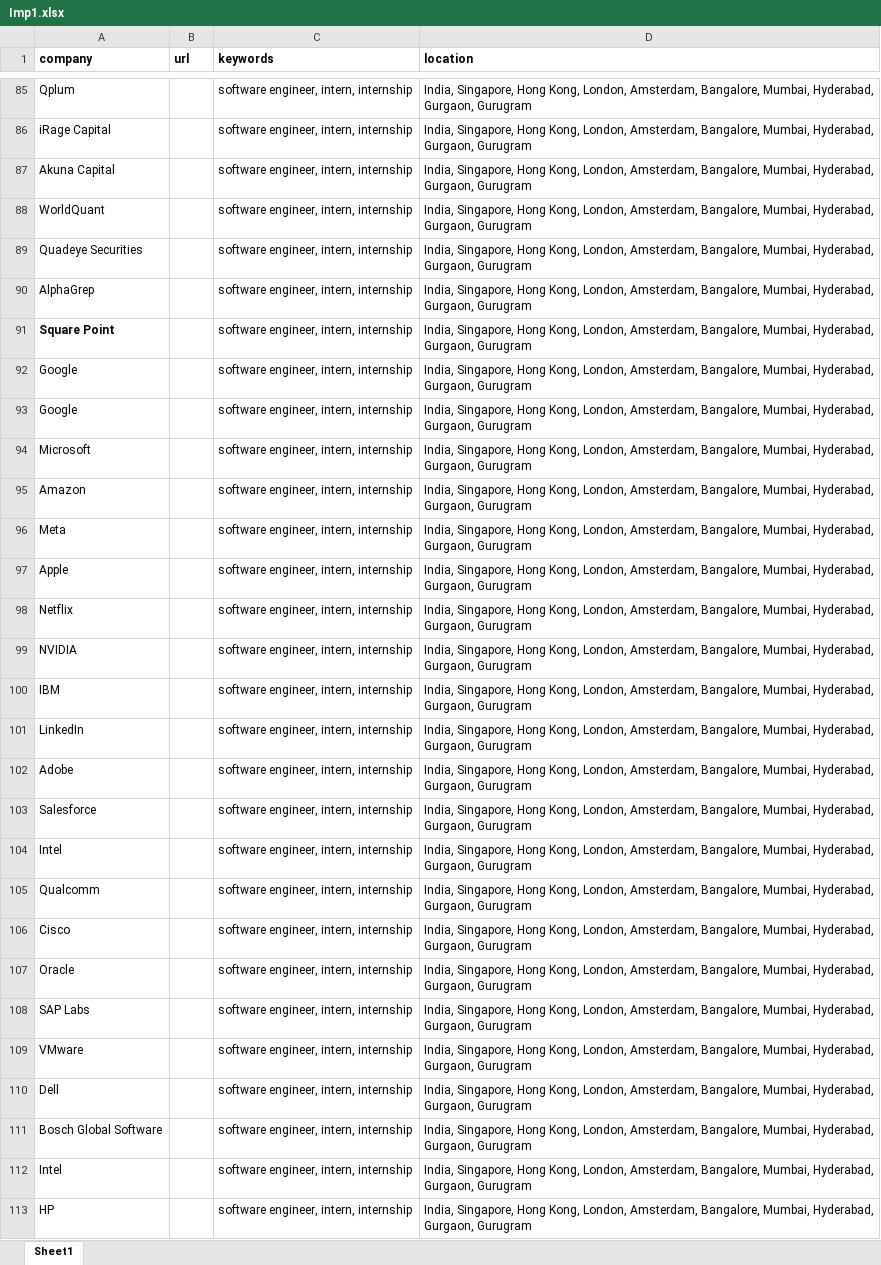
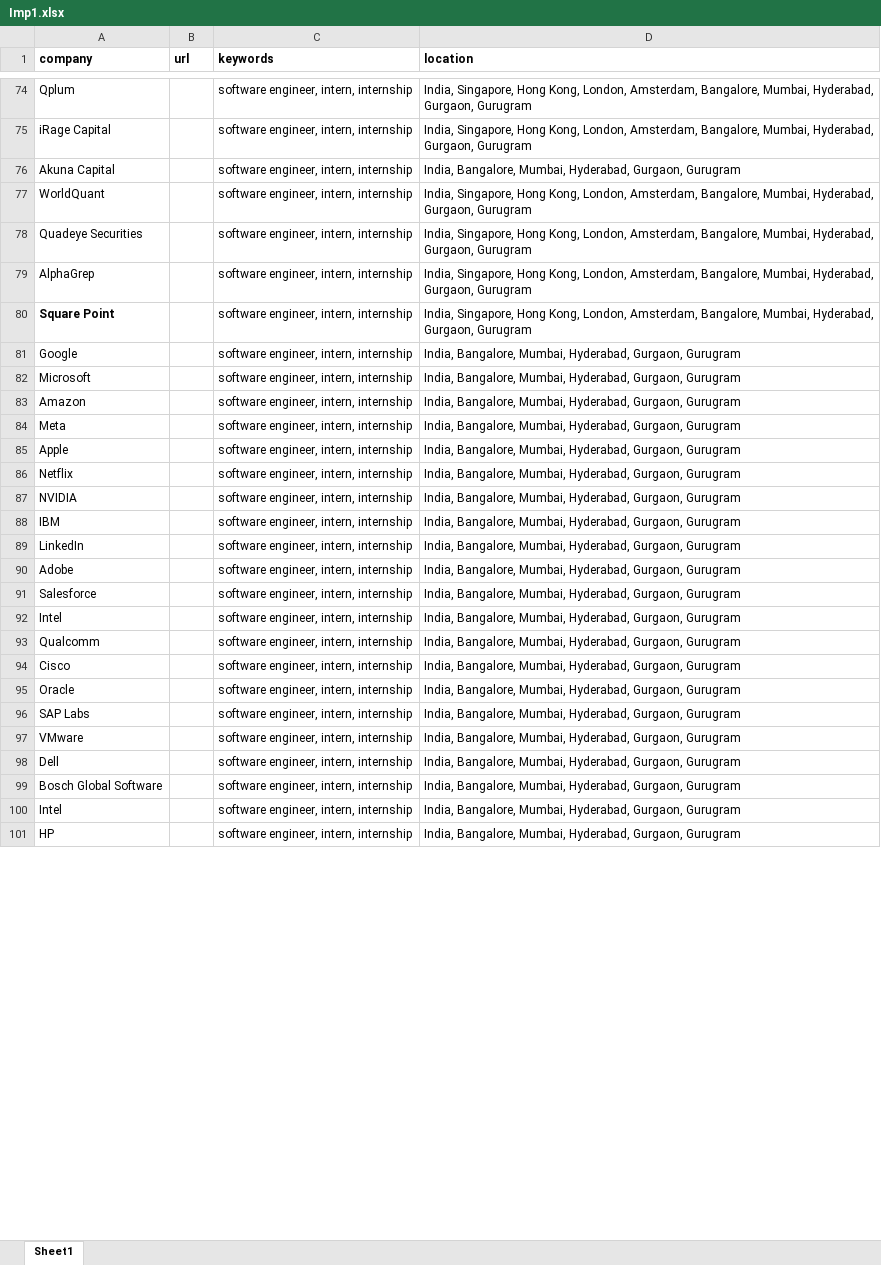
Before and after one commit to Keshav-Laddha/Job-Automation-Platform, an Excel workbook: backend/scraper/data/Imp1.xlsx, sheet Sheet1, drawn as a sheet; only a part is shown, gaps mark what is left out; values as stored, in another font and other column widths than the file's, no borders; removed rows and columns are numbered as before the commit, all else as after; the diff covers the shown part only; the diff names each change by its address in the sheet, - before the commit and + after, or states it on an @@ line.

```diff
--- a/backend/scraper/data/Imp1.xlsx (sheet Sheet1)
+++ b/backend/scraper/data/Imp1.xlsx (sheet Sheet1)
-D76 (location): India, Singapore, Hong Kong, London, Amsterdam, Bangalore, Mumbai,…
+D76 (location): India, Bangalore, Mumbai,…
-D81 (location): India, Singapore, Hong Kong, London, Amsterdam, Bangalore, Mumbai,…
+D81 (location): India, Bangalore, Mumbai,…
-row 93: Google |  | software engineer, intern, internship | India, Singapore, Hong Kong, London, Amsterdam, Bangalore, Mumbai, Hyderabad, Gurgaon, Gurugram
-D82:D101 (location): India, Singapore, Hong Kong, London, Amsterdam, Bangalore, Mumbai,…
+D82:D101 (location): India, Bangalore, Mumbai,…
```
Also changed, not shown: 12 removed rows and 90 edited cells elsewhere in this sheet, 15 other files.
